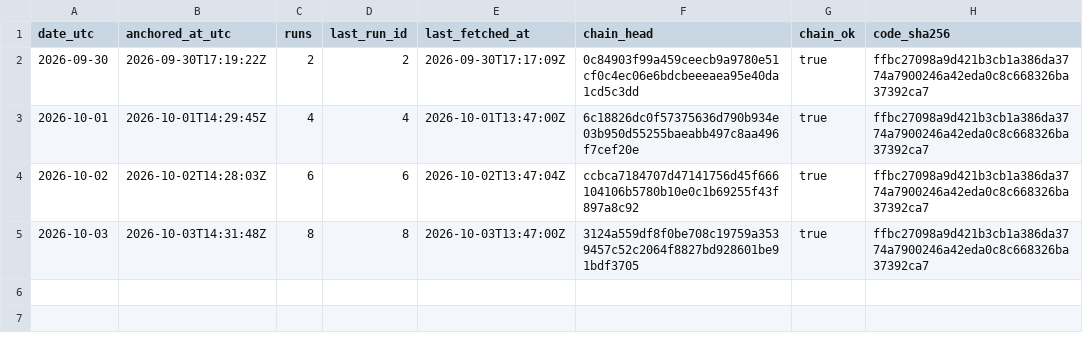
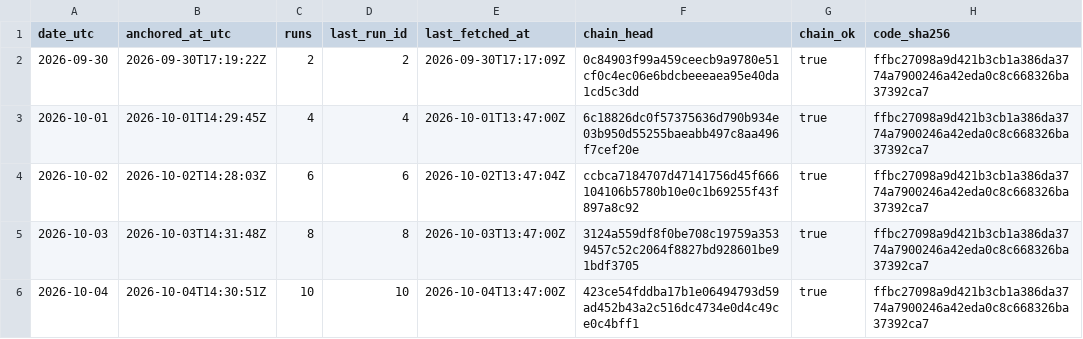
Before and after one commit to kvantixtech/energy-price-archive, a CSV file: anchors/chain-heads.csv, drawn as a sheet.

Commit message:
anchor 2026-10-04: chain head 423ce54fddba (run 10, 10 runs, chain_ok=true)

```diff
--- a/anchors/chain-heads.csv
+++ b/anchors/chain-heads.csv
@@ -5 +5,2 @@ date_utc,anchored_at_utc,runs,last_run_id,last_fetched_at,chain_head,chain_ok,co
 2026-10-03,2026-10-03T14:31:48Z,8,8,2026-10-03T13:47:00Z,3124a559df8f0be708c19759a3539457c52c2064f8827bd928601be91bdf3705,true,ffbc27098a9d421b3cb1a386da3774a7900246a42eda0c8c668326ba37392ca7
+2026-10-04,2026-10-04T14:30:51Z,10,10,2026-10-04T13:47:00Z,423ce54fddba17b1e06494793d59ad452b43a2c516dc4734e0d4c49ce0c4bff1,true,ffbc27098a9d421b3cb1a386da3774a7900246a42eda0c8c668326ba37392ca7
```
